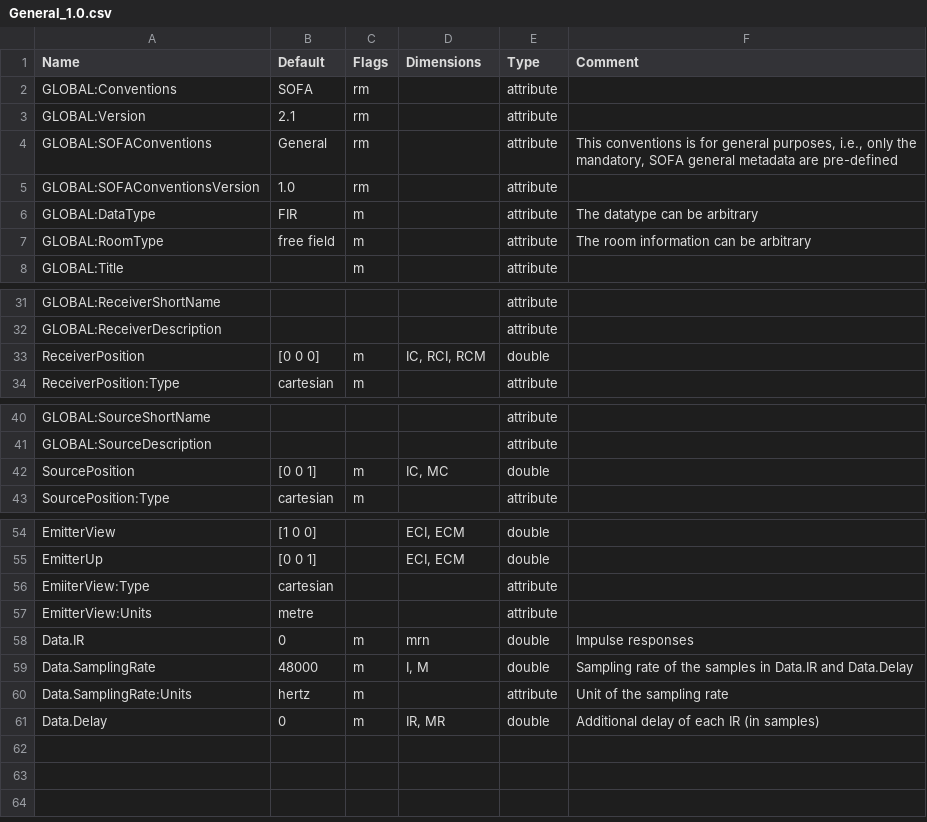
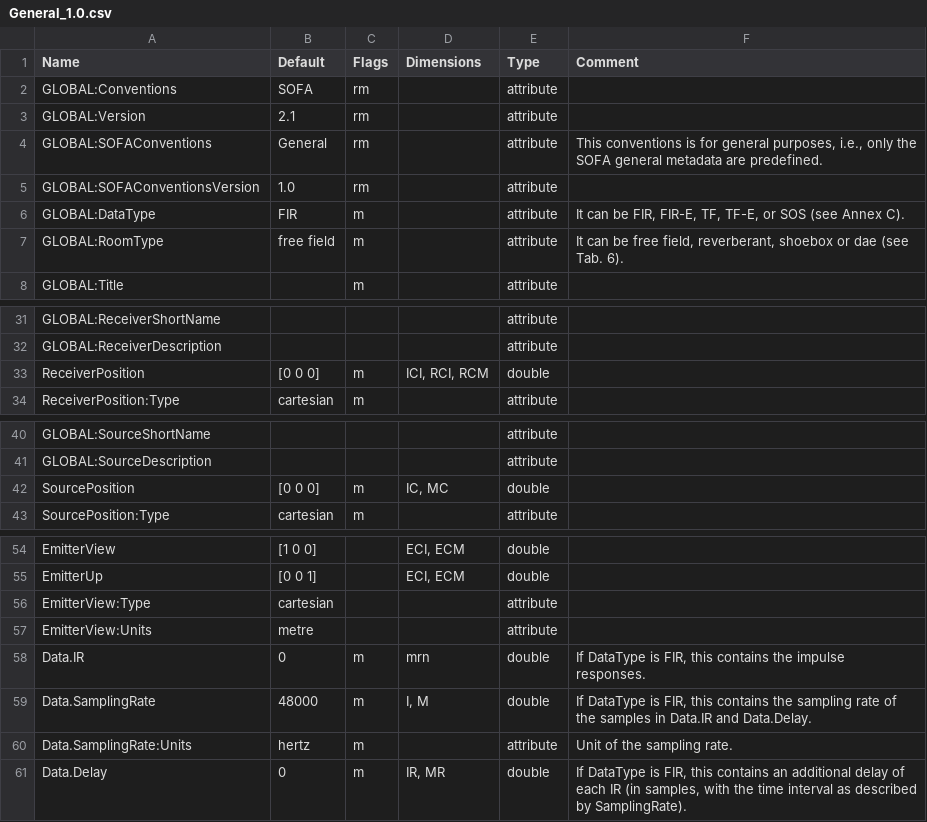
Before and after one commit to sofacoustics/SOFAtoolbox, a CSV file: SOFAtoolbox/conventions/General_1.0.csv, drawn as a sheet; only a part is shown, gaps mark what is left out.

```diff
--- a/SOFAtoolbox/conventions/General_1.0.csv
+++ b/SOFAtoolbox/conventions/General_1.0.csv
@@ -3,6 +3,6 @@ GLOBAL:Conventions	SOFA	rm	  	attribute
 GLOBAL:Version	2.1	rm	 	attribute	
-GLOBAL:SOFAConventions	General	rm	  	attribute	This conventions is for general purposes, i.e., only the mandatory, SOFA general metadata are pre-defined
+GLOBAL:SOFAConventions	General	rm	  	attribute	This conventions is for general purposes, i.e., only the SOFA general metadata are predefined.
 GLOBAL:SOFAConventionsVersion	1.0	rm	  	attribute	
-GLOBAL:DataType	FIR	m	  	attribute	The datatype can be arbitrary
-GLOBAL:RoomType	free field	m	  	attribute	The room information can be arbitrary
+GLOBAL:DataType	FIR	m	  	attribute	It can be FIR, FIR-E, TF, TF-E, or SOS (see Annex C).
+GLOBAL:RoomType	free field	m	  	attribute	It can be free field, reverberant, shoebox or dae (see Tab. 6).
 GLOBAL:Title		m		attribute	
@@ -32,3 +32,3 @@ GLOBAL:ReceiverShortName				attribute
 GLOBAL:ReceiverDescription				attribute	
-ReceiverPosition	[0 0 0]	m	IC, RCI, RCM	double	
+ReceiverPosition	[0 0 0]	m	ICI, RCI, RCM	double	
 ReceiverPosition:Type	cartesian	m	  	attribute	
@@ -41,3 +41,3 @@ GLOBAL:SourceShortName				attribute
 GLOBAL:SourceDescription				attribute	
-SourcePosition	[0 0 1]	m	IC, MC	double	
+SourcePosition	[0 0 0]	m	IC, MC	double	
 SourcePosition:Type	cartesian	m	  	attribute	
@@ -55,7 +55,7 @@ EmitterView	[1 0 0]		ECI, ECM	double
 EmitterUp	[0 0 1]		ECI, ECM	double	
-EmiiterView:Type	cartesian			attribute	
+EmitterView:Type	cartesian			attribute	
 EmitterView:Units	metre			attribute	
-Data.IR	0	m	mrn	double	Impulse responses
-Data.SamplingRate	48000	m	I, M	double	Sampling rate of the samples in Data.IR and Data.Delay
-Data.SamplingRate:Units	hertz	m		attribute	Unit of the sampling rate
-Data.Delay	0	m	IR, MR	double	Additional delay of each IR (in samples)
+Data.IR	0	m	mrn	double	If DataType is FIR, this contains the impulse responses.
+Data.SamplingRate	48000	m	I, M	double	If DataType is FIR, this contains the sampling rate of the samples in Data.IR and Data.Delay.
+Data.SamplingRate:Units	hertz	m		attribute	Unit of the sampling rate.
+Data.Delay	0	m	IR, MR	double	If DataType is FIR, this contains an additional delay of each IR (in samples, with the time interval as described by SamplingRate).
```
Also changed, not shown: SOFAtoolbox/conventions/FreeFieldHRIR_1.0.csv, SOFAtoolbox/conventions/FreeFieldHRTF_1.0.csv, 21 other files.
